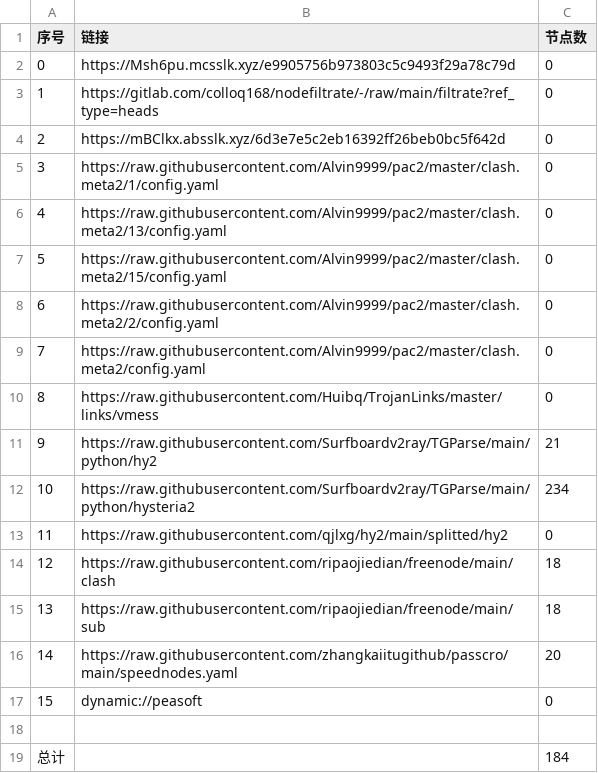
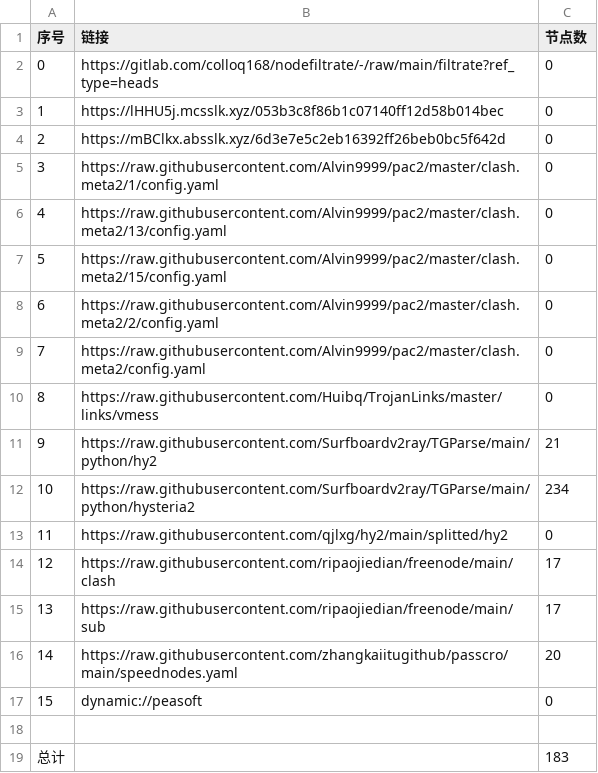
Before and after one commit to xiao99qiao/NoMoreWalls, a CSV file: list_result.csv, drawn as a sheet.

```diff
--- a/list_result.csv
+++ b/list_result.csv
@@ -1,4 +1,4 @@
 序号,链接,节点数
-0,https://Msh6pu.mcsslk.xyz/e9905756b973803c5c9493f29a78c79d,0
-1,https://gitlab.com/colloq168/nodefiltrate/-/raw/main/filtrate?ref_type=heads,0
+0,https://gitlab.com/colloq168/nodefiltrate/-/raw/main/filtrate?ref_type=heads,0
+1,https://lHHU5j.mcsslk.xyz/053b3c8f86b1c07140ff12d58b014bec,0
 2,https://mBClkx.absslk.xyz/6d3e7e5c2eb16392ff26beb0bc5f642d,0
@@ -13,4 +13,4 @@
 11,https://raw.githubusercontent.com/qjlxg/hy2/main/splitted/hy2,0
-12,https://raw.githubusercontent.com/ripaojiedian/freenode/main/clash,18
-13,https://raw.githubusercontent.com/ripaojiedian/freenode/main/sub,18
+12,https://raw.githubusercontent.com/ripaojiedian/freenode/main/clash,17
+13,https://raw.githubusercontent.com/ripaojiedian/freenode/main/sub,17
 14,https://raw.githubusercontent.com/zhangkaiitugithub/passcro/main/speednodes.yaml,20
@@ -18,2 +18,2 @@
 
-总计,,184
+总计,,183
```
Also changed, not shown: 15 other files.
